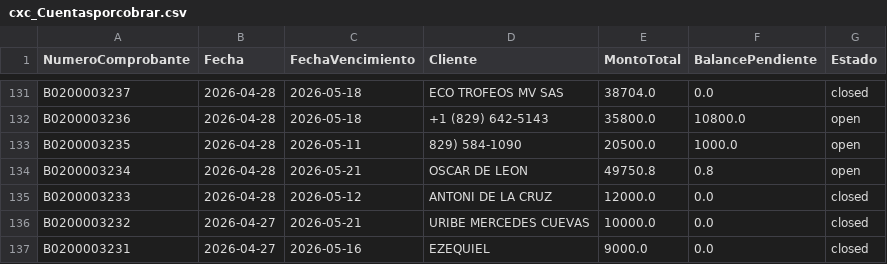
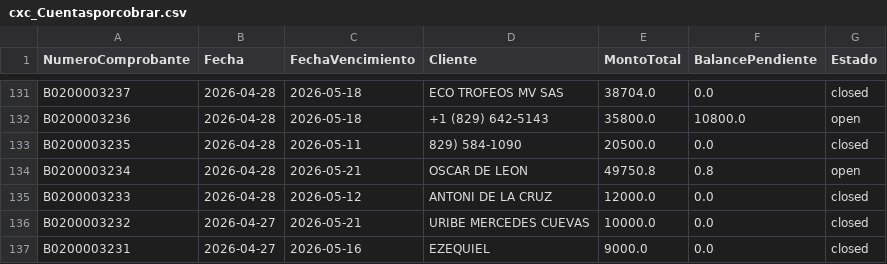
Before and after one commit to Osiris-14/reporte-cxc-alegra, a CSV file: cxc_Cuentasporcobrar.csv, drawn as a sheet; only a part is shown, gaps mark what is left out.

```diff
--- a/cxc_Cuentasporcobrar.csv
+++ b/cxc_Cuentasporcobrar.csv
@@ -132,3 +132,3 @@ B0200003237,2026-04-28,2026-05-18,ECO TROFEOS MV SAS,38704.0,0.0,closed
 B0200003236,2026-04-28,2026-05-18,+1 (829) 642-5143,35800.0,10800.0,open
-B0200003235,2026-04-28,2026-05-11,829) 584-1090,20500.0,1000.0,open
+B0200003235,2026-04-28,2026-05-11,829) 584-1090,20500.0,0.0,closed
 B0200003234,2026-04-28,2026-05-21,OSCAR DE LEON,49750.8,0.8,open
```
